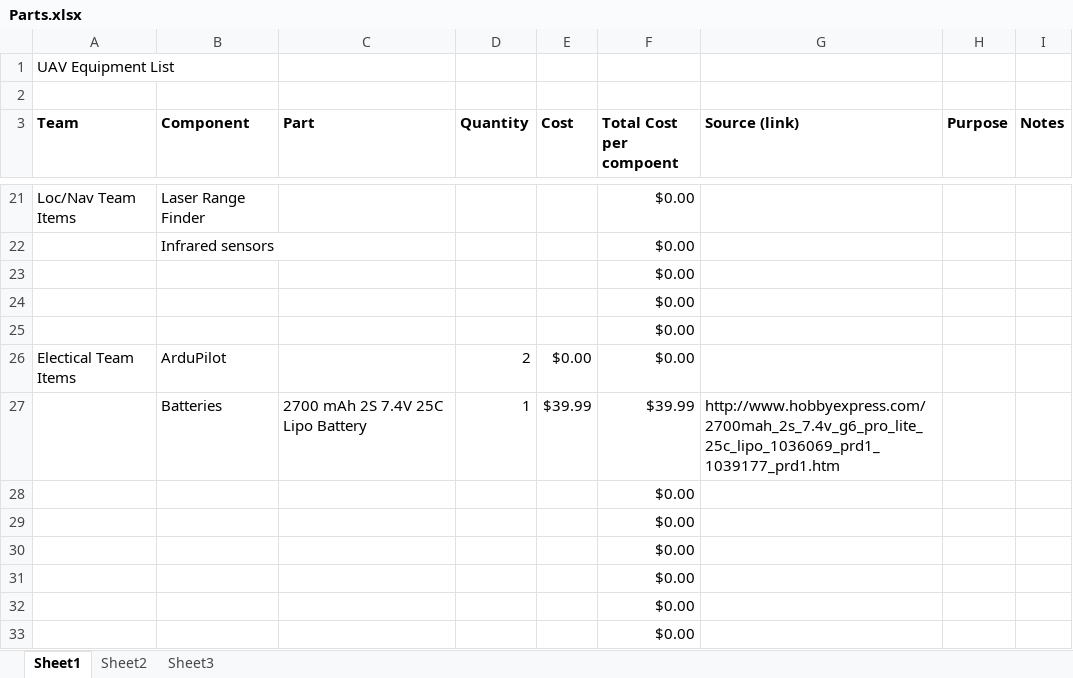
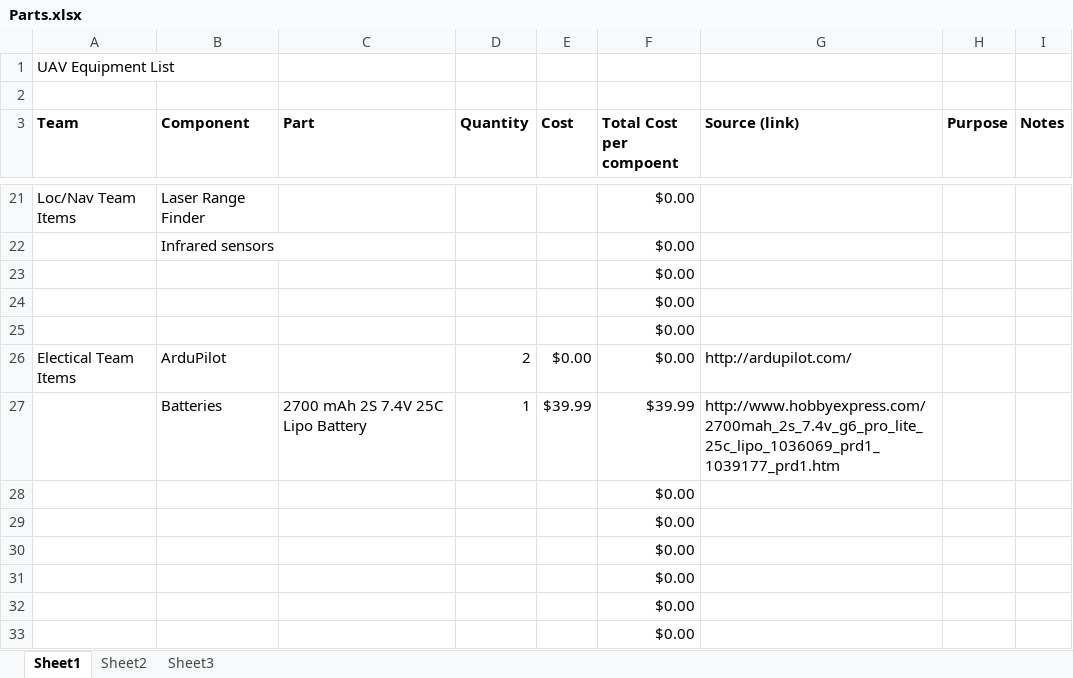
Before and after one commit to VandyUAVCourse/Documents, an Excel workbook: Parts.xlsx, sheet Sheet1, drawn as a sheet; only a part is shown, gaps mark what is left out; values as stored, in another font and other column widths than the file's, no borders; the diff names each change by its address in the sheet, - before the commit and + after, or states it on an @@ line.

Commit message:
Parts list

```diff
--- a/Parts.xlsx (sheet Sheet1)
+++ b/Parts.xlsx (sheet Sheet1)
-G26 (Source (link)): (empty)
+G26 (Source (link)): http://ardupilot.com/
```
